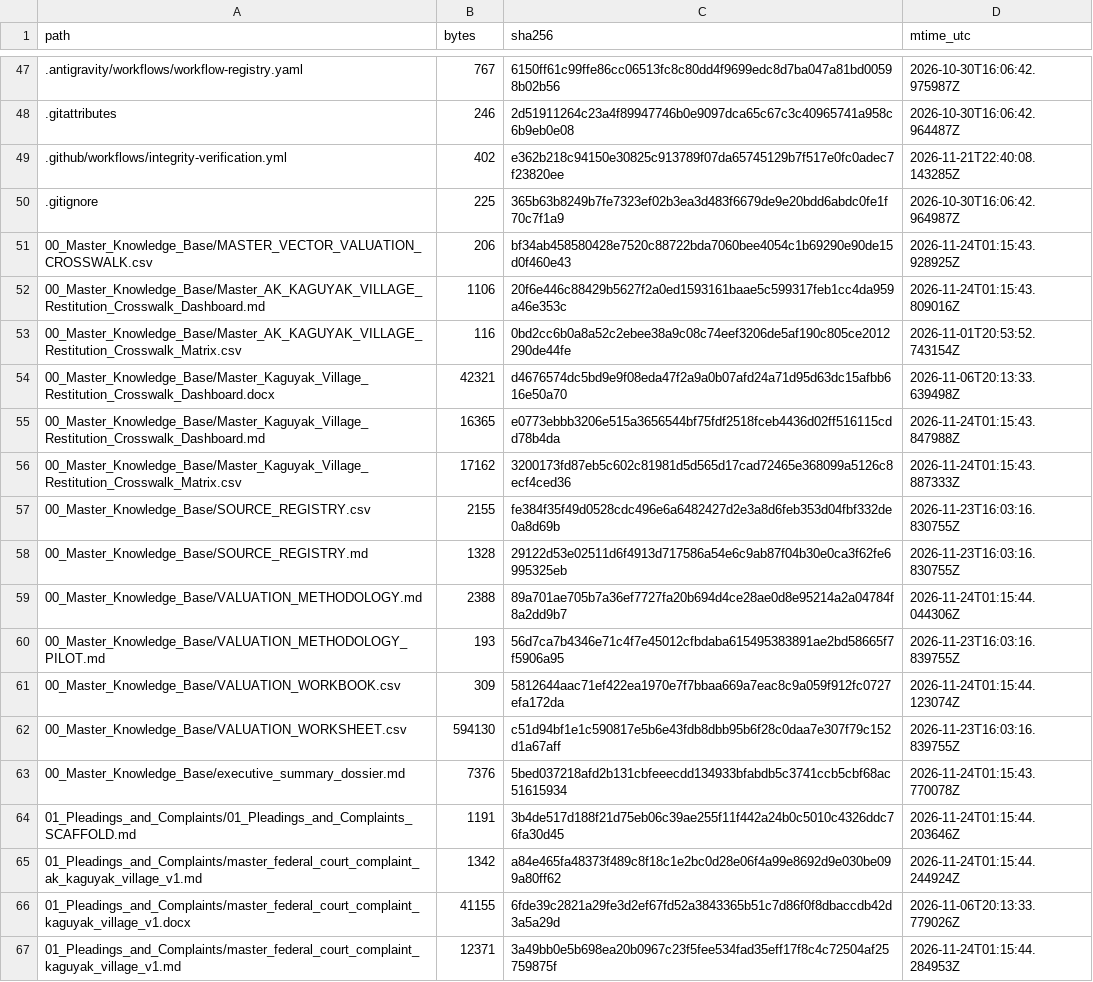
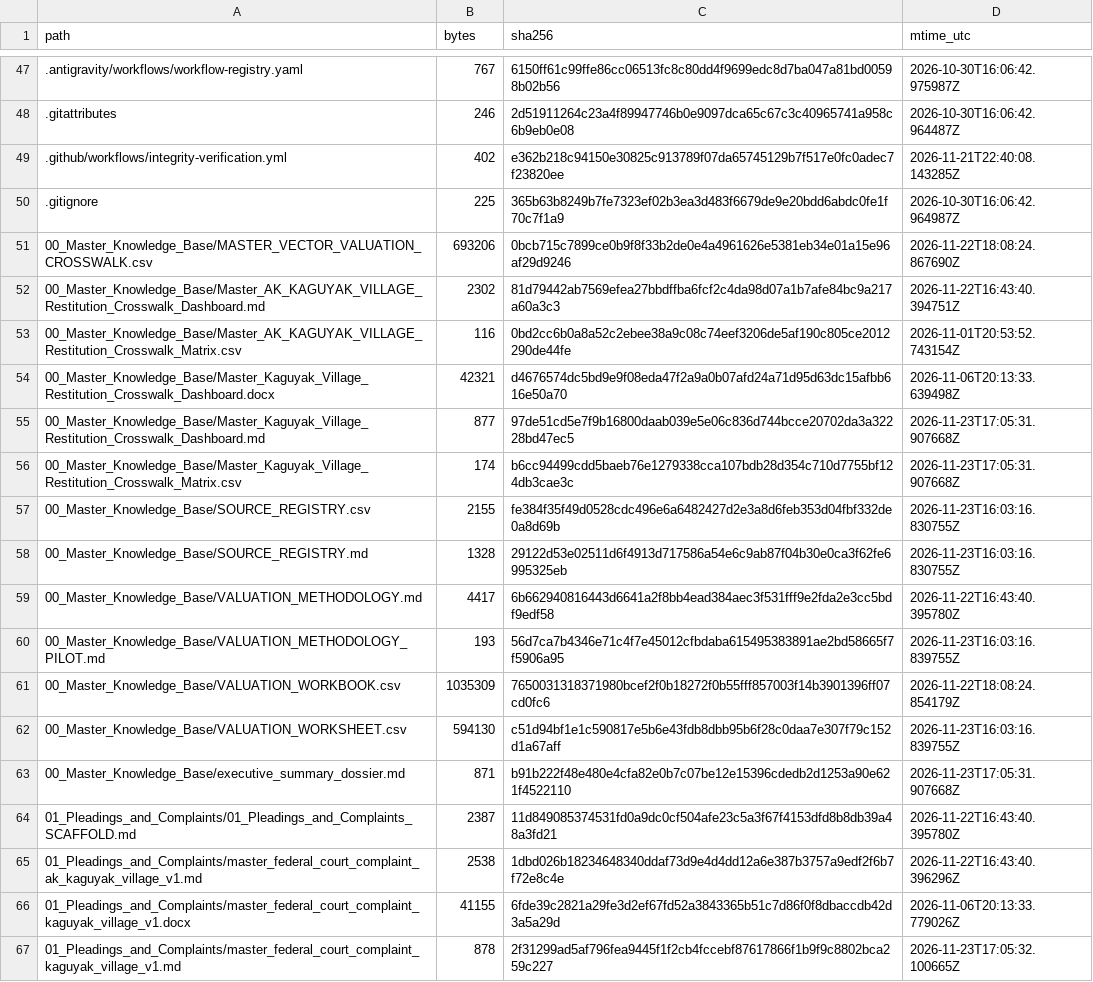
Before and after one commit to GlobalRestitutionAlliance/turtle-island-us-ak-kaguyak-village-master-litigation, a CSV file: 99_Archives_and_Manifests/MANIFEST_SHA256.csv, drawn as a sheet; only a part is shown, gaps mark what is left out; the diff covers the shown part only.

```diff
--- a/99_Archives_and_Manifests/MANIFEST_SHA256.csv
+++ b/99_Archives_and_Manifests/MANIFEST_SHA256.csv
@@ -50,18 +50,18 @@ path,bytes,sha256,mtime_utc
 .gitignore,225,365b63b8249b7fe7323ef02b3ea3d483f6679de9e20bdd6abdc0fe1f70c7f1a9,2026-10-30T16:06:42.964987Z
-00_Master_Knowledge_Base/MASTER_VECTOR_VALUATION_CROSSWALK.csv,206,bf34ab458580428e7520c88722bda7060bee4054c1b69290e90de15d0f460e43,2026-11-24T01:15:43.928925Z
-00_Master_Knowledge_Base/Master_AK_KAGUYAK_VILLAGE_Restitution_Crosswalk_Dashboard.md,1106,20f6e446c88429b5627f2a0ed1593161baae5c599317feb1cc4da959a46e353c,2026-11-24T01:15:43.809016Z
+00_Master_Knowledge_Base/MASTER_VECTOR_VALUATION_CROSSWALK.csv,693206,0bcb715c7899ce0b9f8f33b2de0e4a4961626e5381eb34e01a15e96af29d9246,2026-11-22T18:08:24.867690Z
+00_Master_Knowledge_Base/Master_AK_KAGUYAK_VILLAGE_Restitution_Crosswalk_Dashboard.md,2302,81d79442ab7569efea27bbdffba6fcf2c4da98d07a1b7afe84bc9a217a60a3c3,2026-11-22T16:43:40.394751Z
 00_Master_Knowledge_Base/Master_AK_KAGUYAK_VILLAGE_Restitution_Crosswalk_Matrix.csv,116,0bd2cc6b0a8a52c2ebee38a9c08c74eef3206de5af190c805ce2012290de44fe,2026-11-01T20:53:52.743154Z
 00_Master_Knowledge_Base/Master_Kaguyak_Village_Restitution_Crosswalk_Dashboard.docx,42321,d4676574dc5bd9e9f08eda47f2a9a0b07afd24a71d95d63dc15afbb616e50a70,2026-11-06T20:13:33.639498Z
-00_Master_Knowledge_Base/Master_Kaguyak_Village_Restitution_Crosswalk_Dashboard.md,16365,e0773ebbb3206e515a3656544bf75fdf2518fceb4436d02ff516115cdd78b4da,2026-11-24T01:15:43.847988Z
-00_Master_Knowledge_Base/Master_Kaguyak_Village_Restitution_Crosswalk_Matrix.csv,17162,3200173fd87eb5c602c81981d5d565d17cad72465e368099a5126c8ecf4ced36,2026-11-24T01:15:43.887333Z
+00_Master_Knowledge_Base/Master_Kaguyak_Village_Restitution_Crosswalk_Dashboard.md,877,97de51cd5e7f9b16800daab039e5e06c836d744bcce20702da3a32228bd47ec5,2026-11-23T17:05:31.907668Z
+00_Master_Knowledge_Base/Master_Kaguyak_Village_Restitution_Crosswalk_Matrix.csv,174,b6cc94499cdd5baeb76e1279338cca107bdb28d354c710d7755bf124db3cae3c,2026-11-23T17:05:31.907668Z
 00_Master_Knowledge_Base/SOURCE_REGISTRY.csv,2155,fe384f35f49d0528cdc496e6a6482427d2e3a8d6feb353d04fbf332de0a8d69b,2026-11-23T16:03:16.830755Z
 00_Master_Knowledge_Base/SOURCE_REGISTRY.md,1328,29122d53e02511d6f4913d717586a54e6c9ab87f04b30e0ca3f62fe6995325eb,2026-11-23T16:03:16.830755Z
-00_Master_Knowledge_Base/VALUATION_METHODOLOGY.md,2388,89a701ae705b7a36ef7727fa20b694d4ce28ae0d8e95214a2a04784f8a2dd9b7,2026-11-24T01:15:44.044306Z
+00_Master_Knowledge_Base/VALUATION_METHODOLOGY.md,4417,6b662940816443d6641a2f8bb4ead384aec3f531fff9e2fda2e3cc5bdf9edf58,2026-11-22T16:43:40.395780Z
 00_Master_Knowledge_Base/VALUATION_METHODOLOGY_PILOT.md,193,56d7ca7b4346e71c4f7e45012cfbdaba615495383891ae2bd58665f7f5906a95,2026-11-23T16:03:16.839755Z
-00_Master_Knowledge_Base/VALUATION_WORKBOOK.csv,309,5812644aac71ef422ea1970e7f7bbaa669a7eac8c9a059f912fc0727efa172da,2026-11-24T01:15:44.123074Z
+00_Master_Knowledge_Base/VALUATION_WORKBOOK.csv,1035309,7650031318371980bcef2f0b18272f0b55fff857003f14b3901396ff07cd0fc6,2026-11-22T18:08:24.854179Z
 00_Master_Knowledge_Base/VALUATION_WORKSHEET.csv,594130,c51d94bf1e1c590817e5b6e43fdb8dbb95b6f28c0daa7e307f79c152d1a67aff,2026-11-23T16:03:16.839755Z
-00_Master_Knowledge_Base/executive_summary_dossier.md,7376,5bed037218afd2b131cbfeeecdd134933bfabdb5c3741ccb5cbf68ac51615934,2026-11-24T01:15:43.770078Z
-01_Pleadings_and_Complaints/01_Pleadings_and_Complaints_SCAFFOLD.md,1191,3b4de517d188f21d75eb06c39ae255f11f442a24b0c5010c4326ddc76fa30d45,2026-11-24T01:15:44.203646Z
-01_Pleadings_and_Complaints/master_federal_court_complaint_ak_kaguyak_village_v1.md,1342,a84e465fa48373f489c8f18c1e2bc0d28e06f4a99e8692d9e030be099a80ff62,2026-11-24T01:15:44.244924Z
+00_Master_Knowledge_Base/executive_summary_dossier.md,871,b91b222f48e480e4cfa82e0b7c07be12e15396cdedb2d1253a90e621f4522110,2026-11-23T17:05:31.907668Z
+01_Pleadings_and_Complaints/01_Pleadings_and_Complaints_SCAFFOLD.md,2387,11d849085374531fd0a9dc0cf504afe23c5a3f67f4153dfd8b8db39a48a3fd21,2026-11-22T16:43:40.395780Z
+01_Pleadings_and_Complaints/master_federal_court_complaint_ak_kaguyak_village_v1.md,2538,1dbd026b18234648340ddaf73d9e4d4dd12a6e387b3757a9edf2f6b7f72e8c4e,2026-11-22T16:43:40.396296Z
 01_Pleadings_and_Complaints/master_federal_court_complaint_kaguyak_village_v1.docx,41155,6fde39c2821a29fe3d2ef67fd52a3843365b51c7d86f0f8dbaccdb42d3a5a29d,2026-11-06T20:13:33.779026Z
-01_Pleadings_and_Complaints/master_federal_court_complaint_kaguyak_village_v1.md,12371,3a49bb0e5b698ea20b0967c23f5fee534fad35eff17f8c4c72504af25759875f,2026-11-24T01:15:44.284953Z
+01_Pleadings_and_Complaints/master_federal_court_complaint_kaguyak_village_v1.md,878,2f31299ad5af796fea9445f1f2cb4fccebf87617866f1b9f9c8802bca259c227,2026-11-23T17:05:32.100665Z
```
Also changed, not shown: 80 edited cells elsewhere in this file, 37 other files.
